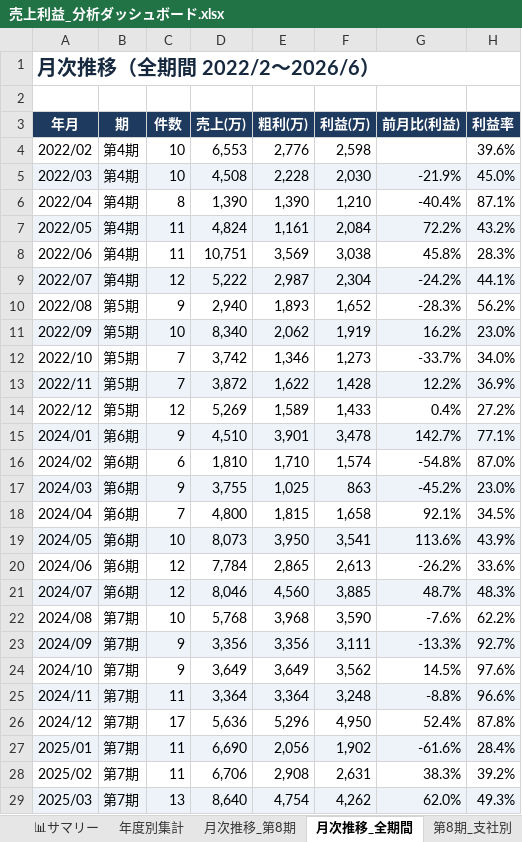
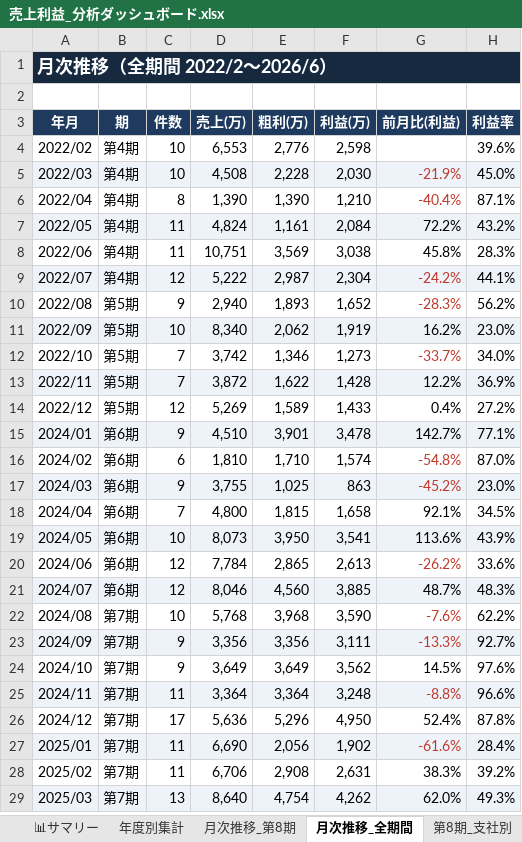
Before and after one commit to hasegawa212/-, an Excel workbook: 経営管理/02_財務・会計/売上利益管理/売上利益_分析ダッシュボード.xlsx, sheet 月次推移_全期間, drawn as a sheet; only a part is shown; values as stored, in another font and other column widths than the file's, no borders; conditional formats not drawn; the diff covers the shown part only; the diff names each change by its address in the sheet, - before the commit and + after, or states it on an @@ line.

```diff
--- a/経営管理/02_財務・会計/売上利益管理/売上利益_分析ダッシュボード.xlsx (sheet 月次推移_全期間)
+++ b/経営管理/02_財務・会計/売上利益管理/売上利益_分析ダッシュボード.xlsx (sheet 月次推移_全期間)
-A1:H1 fill: none
+A1:H1 fill: #16293F
-A1 text colour: #16293F
+A1 text colour: #FFFFFF, text size: smaller
-G5:G6 text colour: black
+G5:G6 text colour: #C0392B
-G9:G10 text colour: black
+G9:G10 text colour: #C0392B
-G12 text colour: black
+G12 text colour: #C0392B
-G16:G17 text colour: black
+G16:G17 text colour: #C0392B
-G20 text colour: black
+G20 text colour: #C0392B
-G22:G23 text colour: black
+G22:G23 text colour: #C0392B
-G25 text colour: black
+G25 text colour: #C0392B
-G27 text colour: black
+G27 text colour: #C0392B
```
Also changed, not shown: cell formats elsewhere in this sheet, sheet 全明細, sheet 月次推移_第8期, sheet 年度別集計, sheet 第8期_顧客Top30, sheet 第8期_支社別, sheet 第8期_種別別, 2 more sheets, 経営管理/02_財務・会計/売上利益管理/初心者向け_売上利益シート.xlsx, 経営管理/02_財務・会計/売上利益管理/売上利益サマリー.xlsx, 5 other files.
